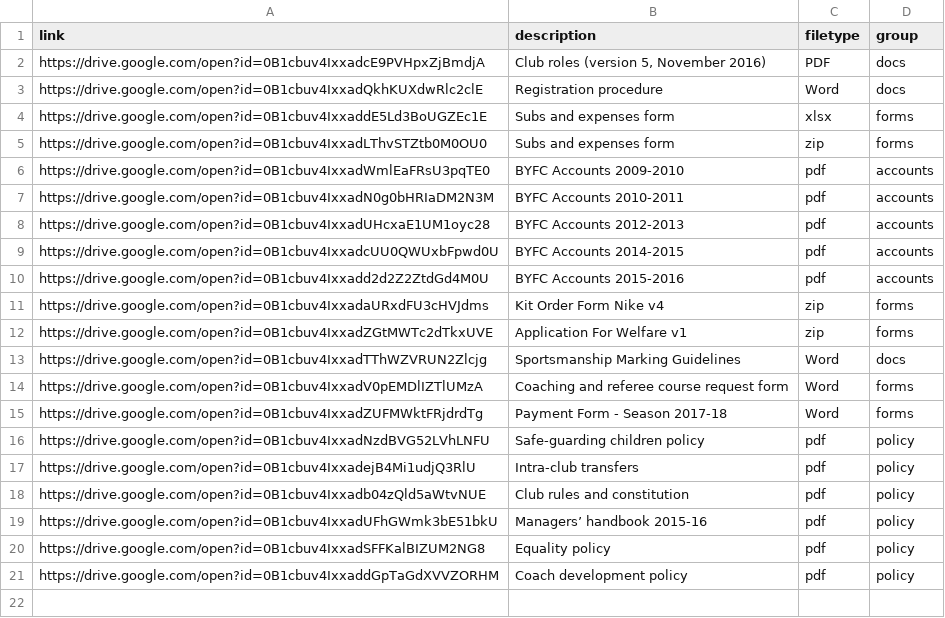
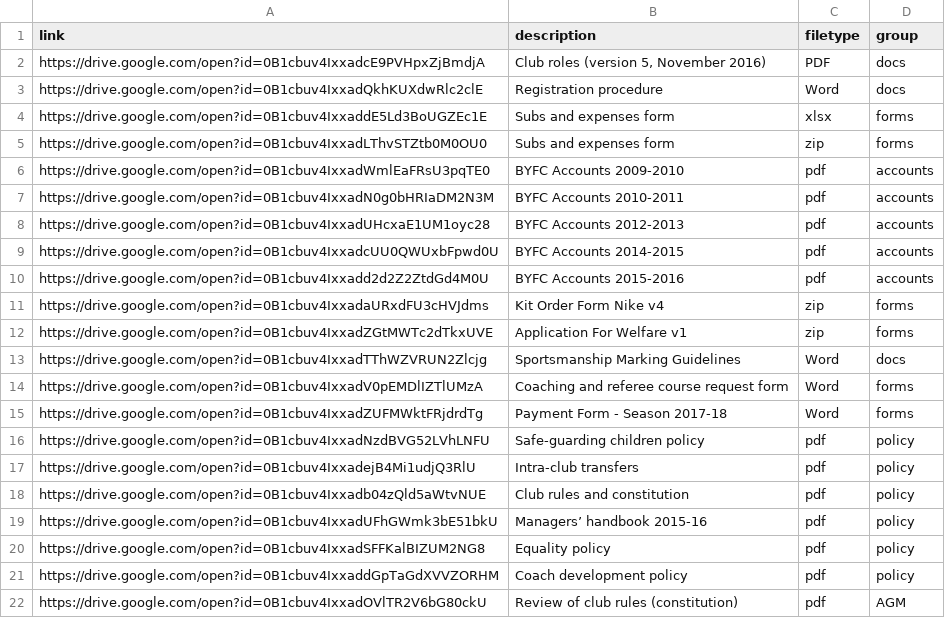
Before and after one commit to Pam-BYFC/BYFC.github.io, a CSV file: _data/docs.csv, drawn as a sheet.

```diff
--- a/_data/docs.csv
+++ b/_data/docs.csv
@@ -21 +21,2 @@ https://drive.google.com/open?id=0B1cbuv4IxxadSFFKalBIZUM2NG8,Equality policy,pd
 https://drive.google.com/open?id=0B1cbuv4IxxaddGpTaGdXVVZORHM,Coach development policy,pdf,policy
+https://drive.google.com/open?id=0B1cbuv4IxxadOVlTR2V6bG80ckU,Review of club rules (constitution),pdf,AGM
```
Also changed, not shown: 1 other file.
